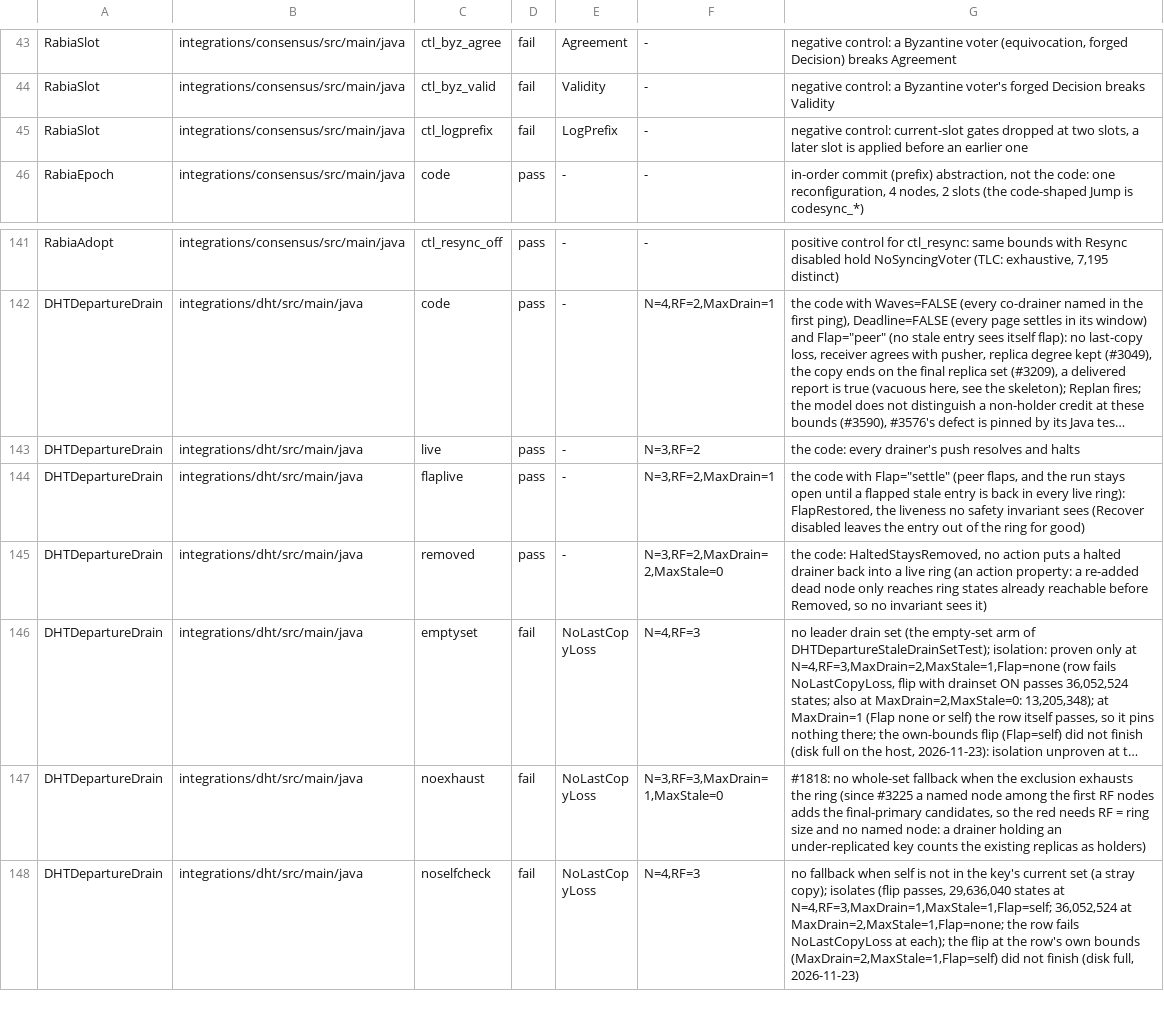
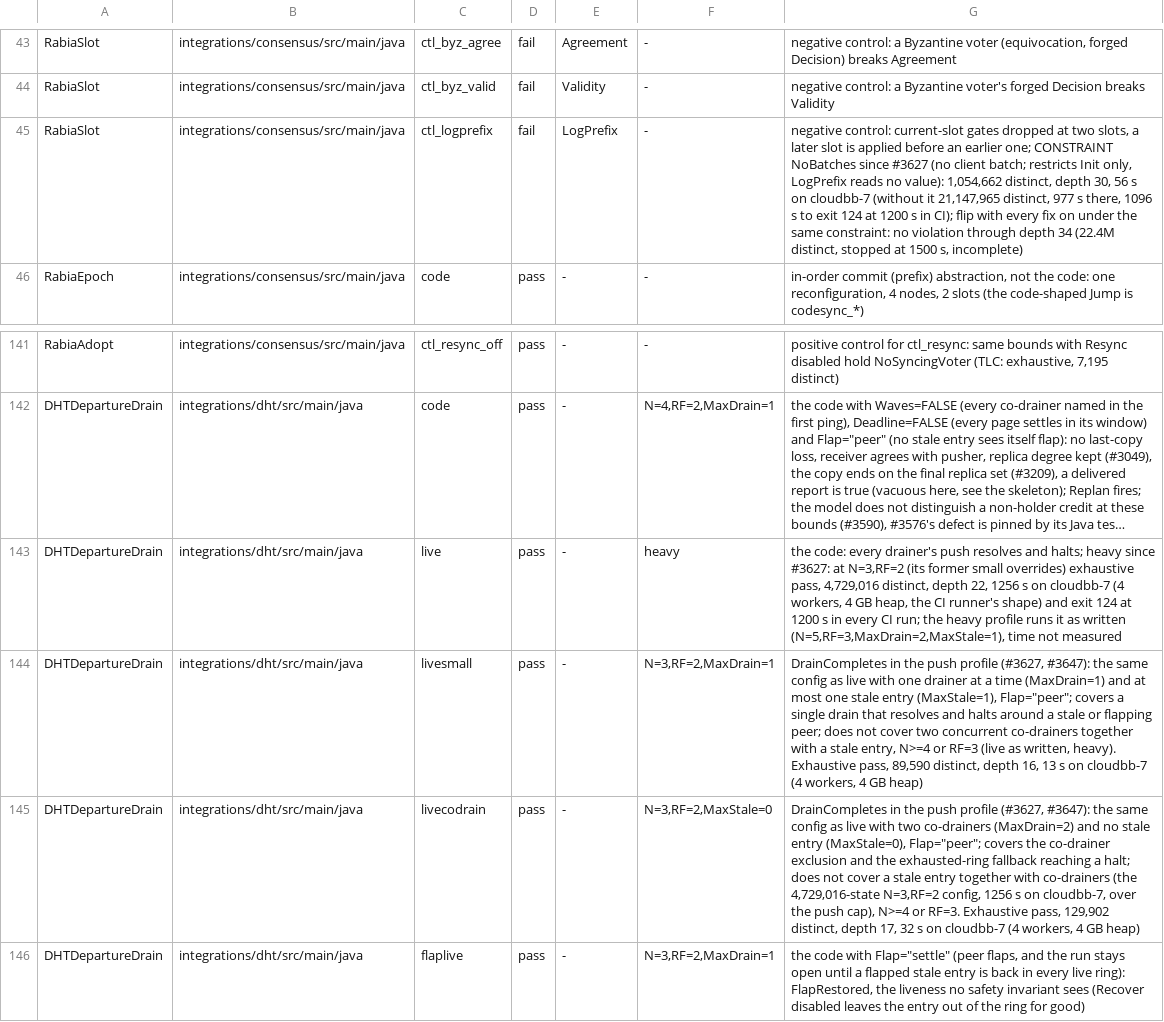
Before and after one commit to pragmaticalabs/pragmatica, a TSV file: tools/tla/models.tsv, drawn as a sheet; only a part is shown, gaps mark what is left out; the shorter side is filled out with more unchanged rows; long unchanged cells end in …; the diff names each change by its address in the sheet, - before the commit and + after, or states it on an @@ line.

Commit message:
fix: TLA+ small rows ctl_logprefix and DHT live fit the 1200 s budget (Refs #3627) (#3647)
* fix: TLA+ small rows ctl_logprefix and DHT live fit the 1200 s budget (Refs #3627)

* test: TLA+ evidence rows for RabiaSlot and DHTDepartureDrain small at 65f0c26a24 (Refs #3627)

* fix: keep DHT drain DrainCompletes in the push profile through two reduced rows (#3627)

* test: add RabiaSlot and DHTDepartureDrain small-profile gate rows at 461ba00139 (#3627)

```diff
--- a/tools/tla/models.tsv
+++ b/tools/tla/models.tsv
-G45: …an earlier one
+G45: …an earlier one; CONSTRAINT NoBatches since #3627 (no client batch; restricts Init only, LogPrefix reads no value): 1,054,662 distinct, depth 30, 56 s on cloudbb-7 (without it 21,147,965 distinct, 977 s there, 1096 s to exit 124 at 1200 s in CI); flip with every fix on under the same constraint: no violation through depth 34 (22.4M distinct, stopped at 1500 s, incomplete)
-F143: N=3,RF=2
+F143: heavy
-G143: …resolves and halts
+G143: …resolves and halts; heavy since #3627: at N=3,RF=2 (its former small overrides) exhaustive pass, 4,729,016 distinct, depth 22, 1256 s on cloudbb-7 (4 workers, 4 GB heap, the CI runner's shape) and exit 124 at 1200 s in every CI run; the heavy profile runs it as written (N=5,RF=3,MaxDrain=2,MaxStale=1), time not measured
+row 144: DHTDepartureDrain | integrations/dht/src/main/java | livesmall | pass | - | N=3,RF=2,MaxDrain=1 | DrainCompletes in the push profile (#3627, #3647): the same config as live with one drainer at a time (MaxDrain=1) and at most one stale entry (MaxStale=1), Flap="peer"; covers a single drain that resolves and halts around a stale or flapping peer; does not cover two concurrent co-drainers together with a stale entry, N>=4 or RF=3 (live as written, heavy). Exhaustive pass, 89,590 distinct, depth 16, 13 s on cloudbb-7 (4 workers, 4 GB heap)
+row 145: DHTDepartureDrain | integrations/dht/src/main/java | livecodrain | pass | - | N=3,RF=2,MaxStale=0 | DrainCompletes in the push profile (#3627, #3647): the same config as live with two co-drainers (MaxDrain=2) and no stale entry (MaxStale=0), Flap="peer"; covers the co-drainer exclusion and the exhausted-ring fallback reaching a halt; does not cover a stale entry together with co-drainers (the 4,729,016-state N=3,RF=2 config, 1256 s on cloudbb-7, over the push cap), N>=4 or RF=3. Exhaustive pass, 129,902 distinct, depth 17, 32 s on cloudbb-7 (4 workers, 4 GB heap)
```
Also changed, not shown: tools/tla/pinned-counts.tsv, 4 other files.
